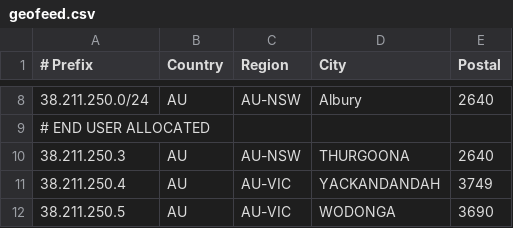
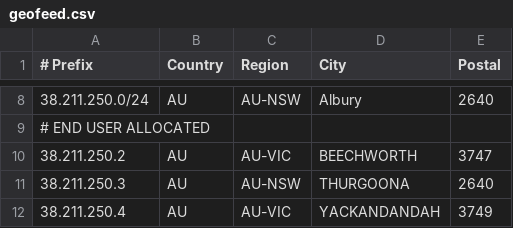
Before and after one commit to LightningIP/geofeed, a CSV file: geofeed.csv, drawn as a sheet; only a part is shown, gaps mark what is left out; the shorter side is filled out with more unchanged rows; the diff names each change by its address in the sheet, - before the commit and + after, or states it on an @@ line.

Commit message:
IP Address Updates

```diff
--- a/geofeed.csv
+++ b/geofeed.csv
+row 10: 38.211.250.2 | AU | AU-VIC | BEECHWORTH | 3747
```
